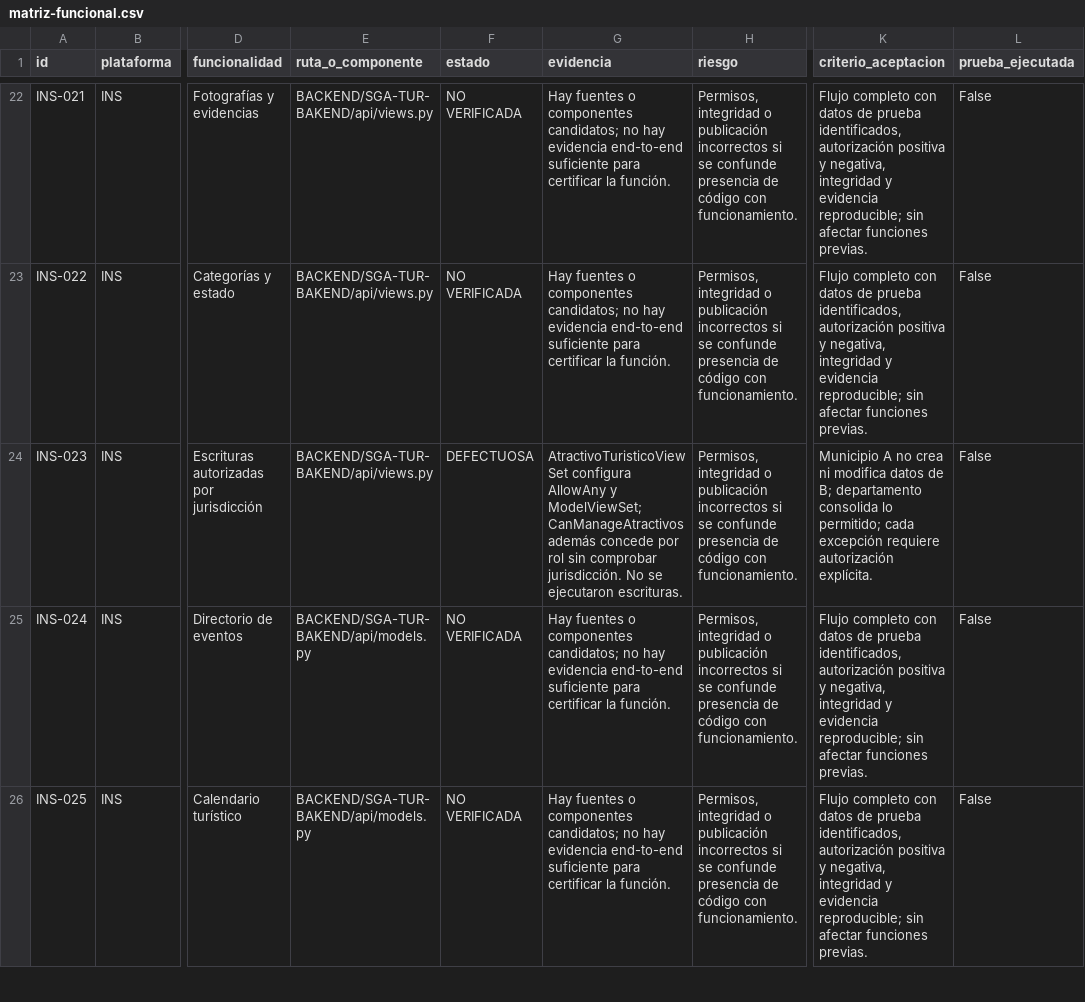
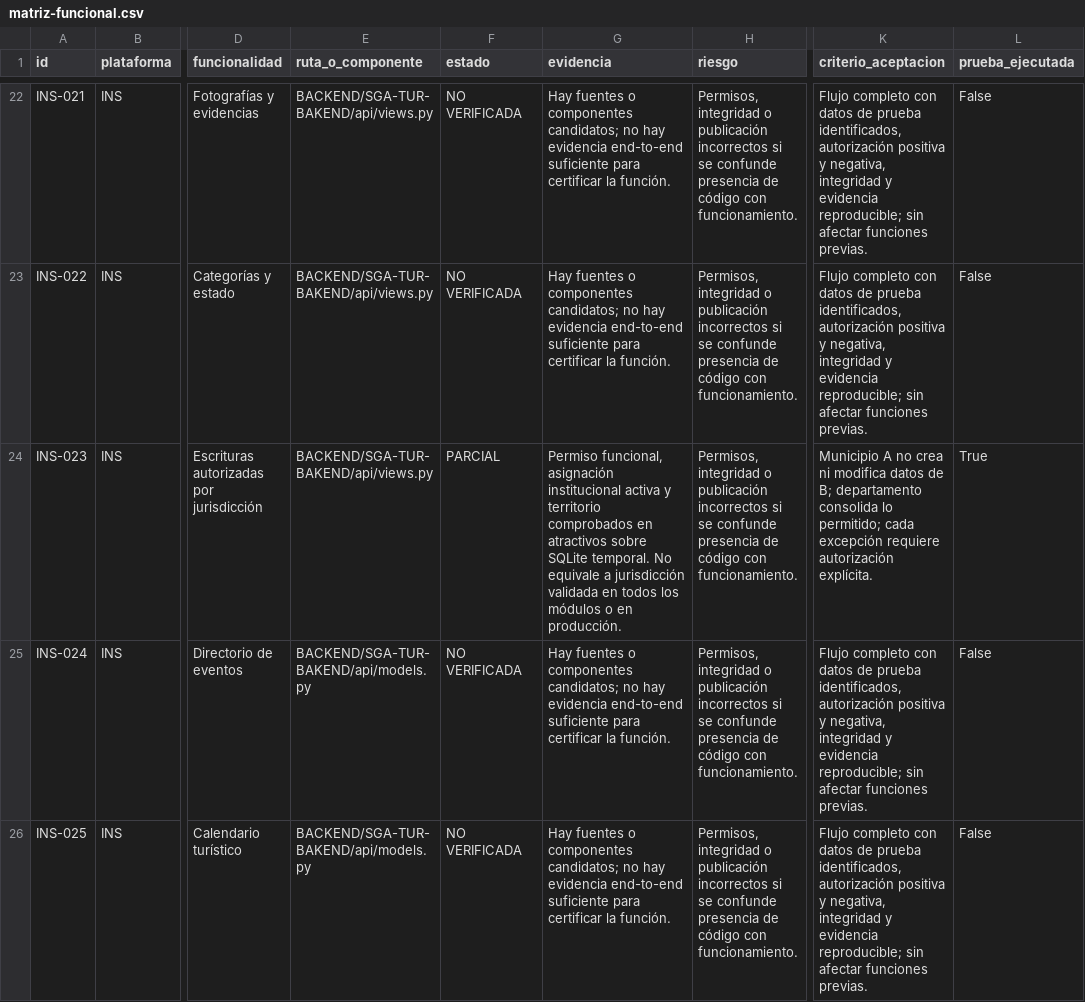
Before and after one commit to analematicaltda-blip/Analematica, a CSV file: INTEGRACIONES/turismo-erp/matriz-funcional.csv, drawn as a sheet; only a part is shown, gaps mark what is left out; the diff covers the shown part only; the diff names each change by its address in the sheet, - before the commit and + after, or states it on an @@ line.

Commit message:
fix: scope institutional writes and customer review management
Keep public tourism reads restricted to published content. Require active institutional assignment, functional permission and matching entity/territory for attraction writes. Bind actor and jurisdiction on create; require separate publication permission for changes to published records. Keep route/history writes unavailable until their scope is defined.

Restrict review management to the requesting customer, make author and verified-purchase fields server-owned, and reject duplicates or service reassignment. Add 18 HTTP/ORM cases, including a full URL/middleware flow; both seven-case Django bootstrap suites remain green. No existing data, payments or migrations changed. Production migration graph and other institutional modules remain pending.

```diff
--- a/INTEGRACIONES/turismo-erp/matriz-funcional.csv
+++ b/INTEGRACIONES/turismo-erp/matriz-funcional.csv
-F24 (estado): DEFECTUOSA
+F24 (estado): PARCIAL
-G24 (evidencia): AtractivoTuristicoViewSet configura AllowAny y ModelViewSet; CanManageAtractivos además concede por rol sin comprobar jurisdicción. No se ejecutaron escrituras.
+G24 (evidencia): Permiso funcional, asignación institucional activa y territorio comprobados en atractivos sobre SQLite temporal. No equivale a jurisdicción validada en todos los módulos o en producción.
-L24 (prueba_ejecutada): False
+L24 (prueba_ejecutada): True
```
Also changed, not shown: 3 edited cells elsewhere in this file, 14 other files.
